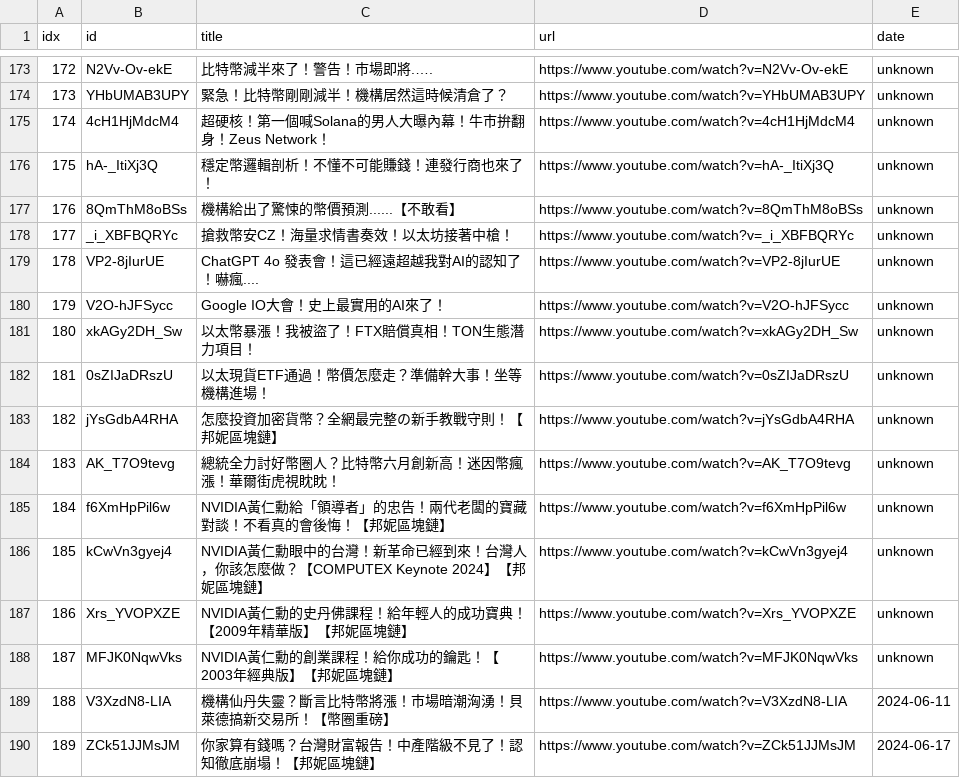
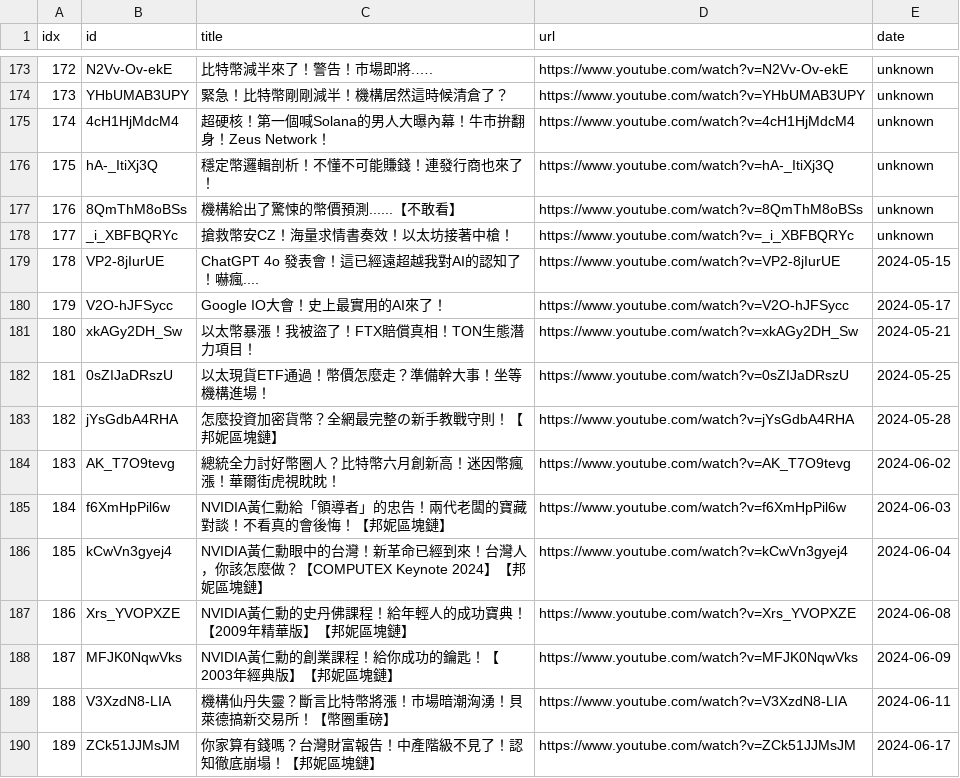
Before and after one commit to sumsjp/BonnieBlockchain, a CSV file: src/video_list.csv, drawn as a sheet; only a part is shown, gaps mark what is left out.

```diff
--- a/src/video_list.csv
+++ b/src/video_list.csv
@@ -178,12 +178,12 @@ idx,id,title,url,date
 177,_i_XBFBQRYc,搶救幣安CZ！海量求情書奏效！以太坊接著中槍！,https://www.youtube.com/watch?v=_i_XBFBQRYc,unknown
-178,VP2-8jIurUE,ChatGPT 4o 發表會！這已經遠超越我對AI的認知了！嚇瘋....,https://www.youtube.com/watch?v=VP2-8jIurUE,unknown
-179,V2O-hJFSycc,Google IO大會！史上最實用的AI來了！,https://www.youtube.com/watch?v=V2O-hJFSycc,unknown
-180,xkAGy2DH_Sw,以太幣暴漲！我被盜了！FTX賠償真相！TON生態潛力項目！,https://www.youtube.com/watch?v=xkAGy2DH_Sw,unknown
-181,0sZIJaDRszU,以太現貨ETF通過！幣價怎麼走？準備幹大事！坐等機構進場！,https://www.youtube.com/watch?v=0sZIJaDRszU,unknown
-182,jYsGdbA4RHA,怎麼投資加密貨幣？全網最完整の新手教戰守則！【邦妮區塊鏈】,https://www.youtube.com/watch?v=jYsGdbA4RHA,unknown
-183,AK_T7O9tevg,總統全力討好幣圈人？比特幣六月創新高！迷因幣瘋漲！華爾街虎視眈眈！,https://www.youtube.com/watch?v=AK_T7O9tevg,unknown
-184,f6XmHpPil6w,NVIDIA黃仁勳給「領導者」的忠告！兩代老闆的寶藏對談！不看真的會後悔！【邦妮區塊鏈】,https://www.youtube.com/watch?v=f6XmHpPil6w,unknown
-185,kCwVn3gyej4,NVIDIA黃仁勳眼中的台灣！新革命已經到來！台灣人，你該怎麼做？【COMPUTEX Keynote 2024】【邦妮區塊鏈】,https://www.youtube.com/watch?v=kCwVn3gyej4,unknown
-186,Xrs_YVOPXZE,NVIDIA黃仁勳的史丹佛課程！給年輕人的成功寶典！【2009年精華版】【邦妮區塊鏈】,https://www.youtube.com/watch?v=Xrs_YVOPXZE,unknown
-187,MFJK0NqwVks,NVIDIA黃仁勳的創業課程！給你成功的鑰匙！【2003年經典版】【邦妮區塊鏈】,https://www.youtube.com/watch?v=MFJK0NqwVks,unknown
+178,VP2-8jIurUE,ChatGPT 4o 發表會！這已經遠超越我對AI的認知了！嚇瘋....,https://www.youtube.com/watch?v=VP2-8jIurUE,2024-05-15
+179,V2O-hJFSycc,Google IO大會！史上最實用的AI來了！,https://www.youtube.com/watch?v=V2O-hJFSycc,2024-05-17
+180,xkAGy2DH_Sw,以太幣暴漲！我被盜了！FTX賠償真相！TON生態潛力項目！,https://www.youtube.com/watch?v=xkAGy2DH_Sw,2024-05-21
+181,0sZIJaDRszU,以太現貨ETF通過！幣價怎麼走？準備幹大事！坐等機構進場！,https://www.youtube.com/watch?v=0sZIJaDRszU,2024-05-25
+182,jYsGdbA4RHA,怎麼投資加密貨幣？全網最完整の新手教戰守則！【邦妮區塊鏈】,https://www.youtube.com/watch?v=jYsGdbA4RHA,2024-05-28
+183,AK_T7O9tevg,總統全力討好幣圈人？比特幣六月創新高！迷因幣瘋漲！華爾街虎視眈眈！,https://www.youtube.com/watch?v=AK_T7O9tevg,2024-06-02
+184,f6XmHpPil6w,NVIDIA黃仁勳給「領導者」的忠告！兩代老闆的寶藏對談！不看真的會後悔！【邦妮區塊鏈】,https://www.youtube.com/watch?v=f6XmHpPil6w,2024-06-03
+185,kCwVn3gyej4,NVIDIA黃仁勳眼中的台灣！新革命已經到來！台灣人，你該怎麼做？【COMPUTEX Keynote 2024】【邦妮區塊鏈】,https://www.youtube.com/watch?v=kCwVn3gyej4,2024-06-04
+186,Xrs_YVOPXZE,NVIDIA黃仁勳的史丹佛課程！給年輕人的成功寶典！【2009年精華版】【邦妮區塊鏈】,https://www.youtube.com/watch?v=Xrs_YVOPXZE,2024-06-08
+187,MFJK0NqwVks,NVIDIA黃仁勳的創業課程！給你成功的鑰匙！【2003年經典版】【邦妮區塊鏈】,https://www.youtube.com/watch?v=MFJK0NqwVks,2024-06-09
 188,V3XzdN8-LIA,機構仙丹失靈？斷言比特幣將漲！市場暗潮洶湧！貝萊德搞新交易所！【幣圈重磅】,https://www.youtube.com/watch?v=V3XzdN8-LIA,2024-06-11
```
Also changed, not shown: 4 other files.
